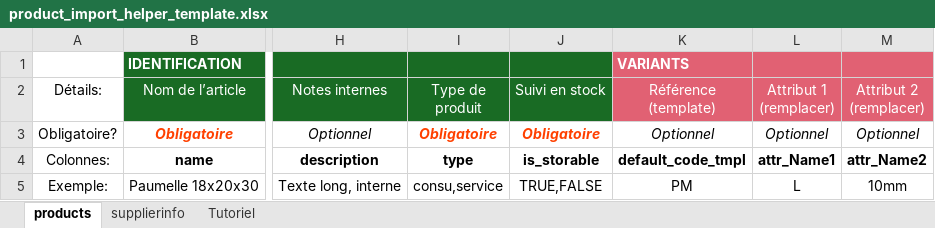
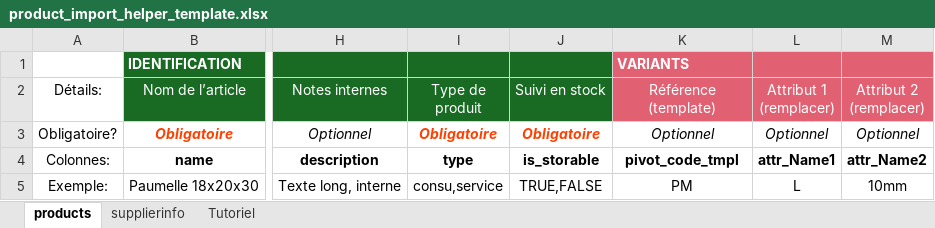
Before and after one commit to akretion/odoo-import-helper, an Excel workbook: product_import_helper/static/xls/product_import_helper_template.xlsx, sheet products, drawn as a sheet; only a part is shown, gaps mark what is left out; values as stored, in another font and other column widths than the file's, no borders; the diff names each change by its address in the sheet, - before the commit and + after, or states it on an @@ line.

Commit message:
[IMP] - add support of a method to import variant: fixed price, 1 line of the file = 1 variant - add support of category code - fix logs not showing for products

```diff
--- a/product_import_helper/static/xls/product_import_helper_template.xlsx (sheet products)
+++ b/product_import_helper/static/xls/product_import_helper_template.xlsx (sheet products)
-K4 (Référence (template)): default_code_tmpl
+K4 (Référence (template)): pivot_code_tmpl
```
Also changed, not shown: sheet Tutoriel, 3 other files.
